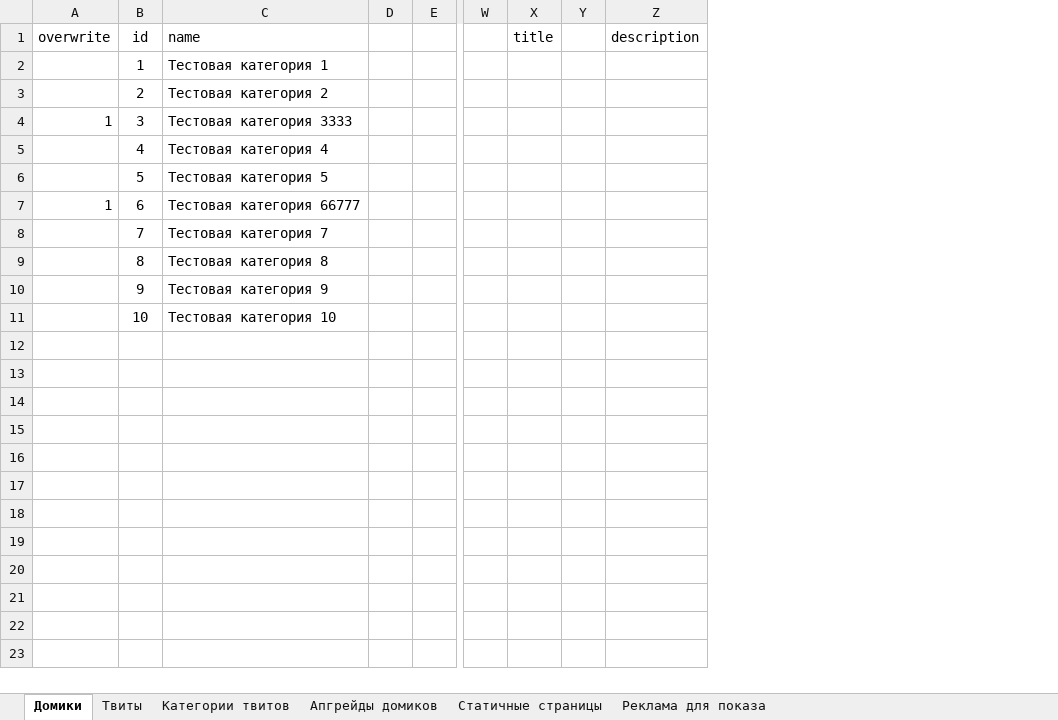
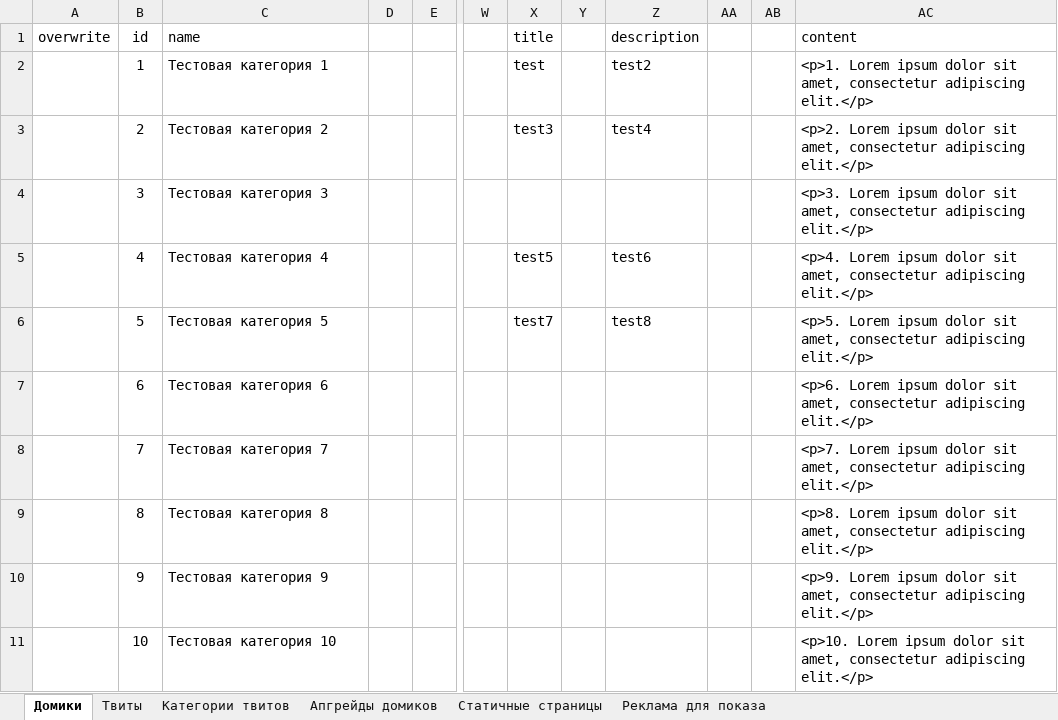
Before and after one commit to alexeev-dev/coincity, an Excel workbook: resources/admin/admin.xlsx, sheet Домики, drawn as a sheet; only a part is shown, gaps mark what is left out; values as stored, in another font and other column widths than the file's, no borders; the diff names each change by its address in the sheet, - before the commit and + after, or states it on an @@ line.

```diff
--- a/resources/admin/admin.xlsx (sheet Домики)
+++ b/resources/admin/admin.xlsx (sheet Домики)
+column AA, empty
+column AB, empty
+column AC (content), rows 2-11: <p>1. Lorem ipsum dolor sit amet, consectetur adipiscing elit.</p> | <p>2. Lorem ipsum dolor sit amet, consectetur adipiscing elit.</p> | <p>3. Lorem ipsum dolor sit amet, consectetur adipiscing elit.</p> | <p>4. Lorem ipsum dolor sit amet, consectetur adipiscing elit.</p> | <p>5. Lorem ipsum dolor sit amet, consectetur adipiscing elit.</p> | <p>6. Lorem ipsum dolor sit amet, consectetur adipiscing elit.</p> | <p>7. Lorem ipsum dolor sit amet, consectetur adipiscing elit.</p> | <p>8. Lorem ipsum dolor sit amet, consectetur adipiscing elit.</p> | <p>9. Lorem ipsum dolor sit amet, consectetur adipiscing elit.</p> | <p>10. Lorem ipsum dolor sit amet, consectetur adipiscing elit.</p>
-X2 (title): (empty)
+X2 (title): test
-Z2 (description): (empty)
+Z2 (description): test2
-X3 (title): (empty)
+X3 (title): test3
-Z3 (description): (empty)
+Z3 (description): test4
-A4 (overwrite): 1
+A4 (overwrite): (empty)
-C4 (name): Тестовая категория 3333
+C4 (name): Тестовая категория 3
-X5 (title): (empty)
+X5 (title): test5
-Z5 (description): (empty)
+Z5 (description): test6
-X6 (title): (empty)
+X6 (title): test7
-Z6 (description): (empty)
+Z6 (description): test8
-A7 (overwrite): 1
+A7 (overwrite): (empty)
-C7 (name): Тестовая категория 66777
+C7 (name): Тестовая категория 6
```
Also changed, not shown: 14 other files.
